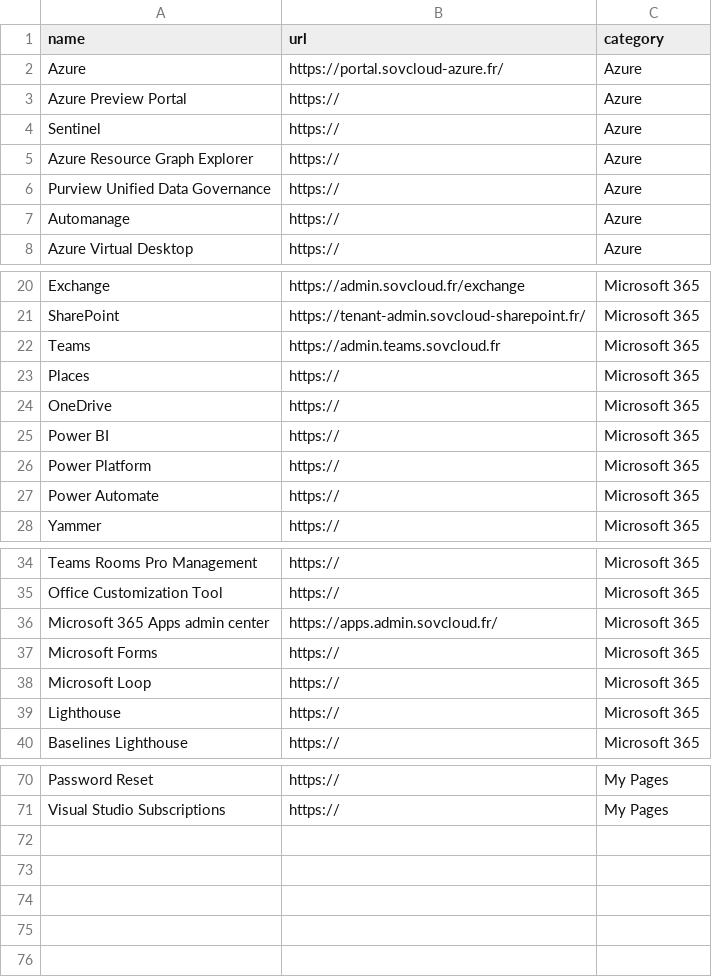
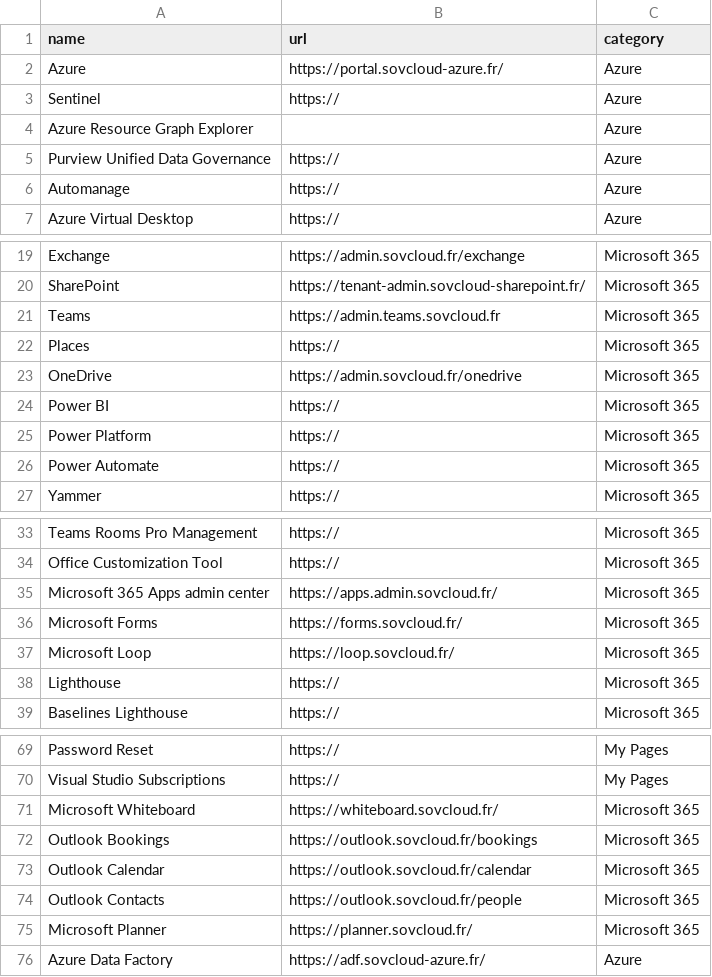
Before and after one commit to leobouard/leobouard.github.io, a CSV file: _data/sovcloudfr.csv, drawn as a sheet; only a part is shown, gaps mark what is left out.

Commit message:
Modify URLs and add new services in sovcloudfr.csv
Updated URLs for existing services and added new services with their corresponding URLs.

```diff
--- a/_data/sovcloudfr.csv
+++ b/_data/sovcloudfr.csv
@@ -2,5 +2,4 @@ name,url,category
 Azure,https://portal.sovcloud-azure.fr/,Azure
-Azure Preview Portal,https://,Azure
 Sentinel,https://,Azure
-Azure Resource Graph Explorer,https://,Azure
+Azure Resource Graph Explorer,,Azure
 Purview Unified Data Governance,https://,Azure
@@ -23,3 +22,3 @@ Teams,https://admin.teams.sovcloud.fr,Microsoft 365
 Places,https://,Microsoft 365
-OneDrive,https://,Microsoft 365
+OneDrive,https://admin.sovcloud.fr/onedrive,Microsoft 365
 Power BI,https://,Microsoft 365
@@ -36,4 +35,4 @@ Office Customization Tool,https://,Microsoft 365
 Microsoft 365 Apps admin center,https://apps.admin.sovcloud.fr/,Microsoft 365
-Microsoft Forms,https://,Microsoft 365
-Microsoft Loop,https://,Microsoft 365
+Microsoft Forms,https://forms.sovcloud.fr/,Microsoft 365
+Microsoft Loop,https://loop.sovcloud.fr/,Microsoft 365
 Lighthouse,https://,Microsoft 365
@@ -71 +70,7 @@ Password Reset,https://,My Pages
 Visual Studio Subscriptions,https://,My Pages
+Microsoft Whiteboard,https://whiteboard.sovcloud.fr/,Microsoft 365
+Outlook Bookings,https://outlook.sovcloud.fr/bookings,Microsoft 365
+Outlook Calendar,https://outlook.sovcloud.fr/calendar,Microsoft 365
+Outlook Contacts,https://outlook.sovcloud.fr/people,Microsoft 365
+Microsoft Planner,https://planner.sovcloud.fr/,Microsoft 365
+Azure Data Factory,https://adf.sovcloud-azure.fr/,Azure
```
